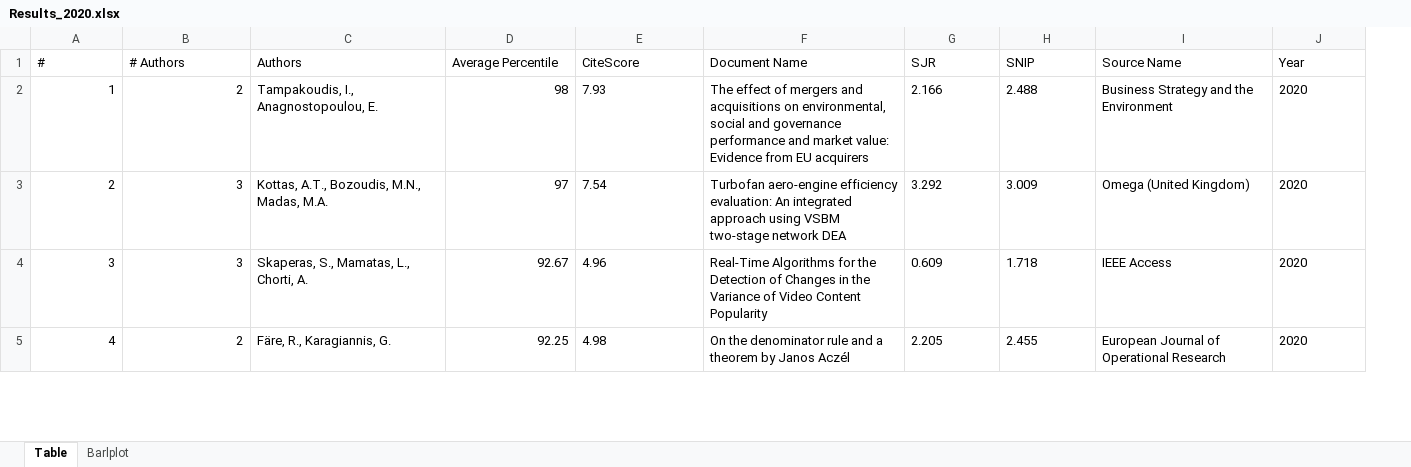
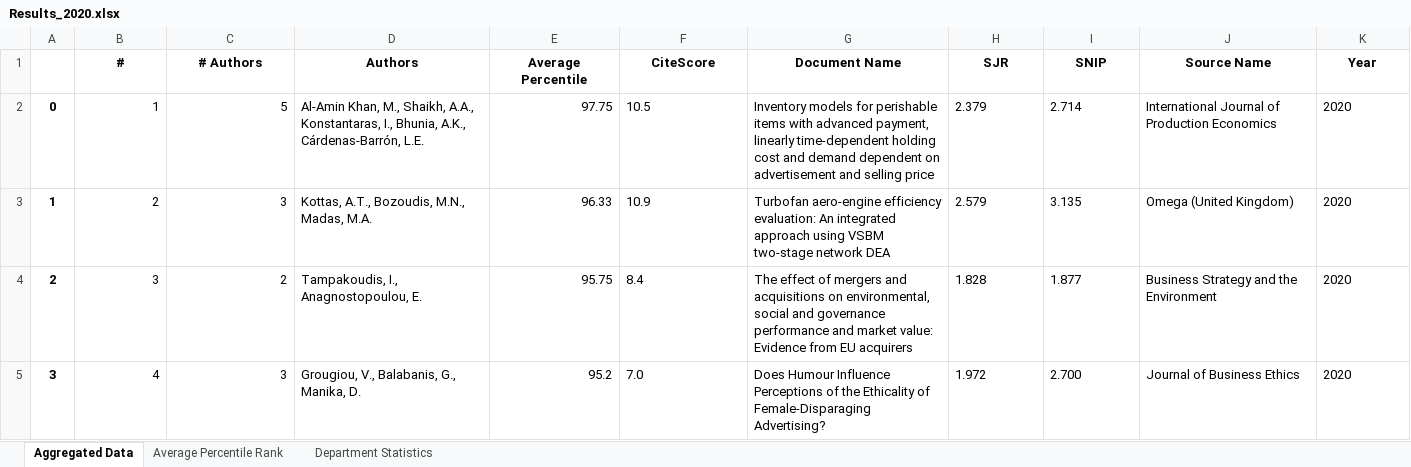
Before and after one commit to dimizisis/scopus_app, an Excel workbook: exported_excel_files/Results_2020.xlsx, sheet Aggregated Data, drawn as a sheet; only a part is shown; values as stored, in another font and other column widths than the file's, no borders; addresses are those after the commit; the diff covers the shown part only; the diff names each change by its address in the sheet, - before the commit and + after, or states it on an @@ line.

```diff
--- a/exported_excel_files/Results_2020.xlsx (sheet Aggregated Data)
+++ b/exported_excel_files/Results_2020.xlsx (sheet Aggregated Data)
-sheet tab: Table
+sheet tab: Aggregated Data
-sheet tab: Barlplot
+sheet tab: Average Percentile Rank
+sheet tab: Department Statistics
+column A, rows 2-5: 0 | 1 | 2 | 3
@@ B1:K1 bold: off → on, alignment: left → center @@
-C2 (# Authors): 2
+C2 (# Authors): 5
-D2 (Authors): Tampakoudis, I., Anagnostopoulou, E.
+D2 (Authors): Al-Amin Khan, M., Shaikh, A.A., Konstantaras, I., Bhunia, A.K., Cárdenas-Barrón, L.E.
-E2 (Average Percentile): 98
+E2 (Average Percentile): 97.75
-F2 (CiteScore): 7.93
+F2 (CiteScore): 10.5
-G2 (Document Name): The effect of mergers and acquisitions on environmental, social and governance performance and market value: Evidence from EU acquirers
+G2 (Document Name): Inventory models for perishable items with advanced payment, linearly time-dependent holding cost and demand dependent on advertisement and selling price
-H2 (SJR): 2.166
+H2 (SJR): 2.379
-I2 (SNIP): 2.488
+I2 (SNIP): 2.714
-J2 (Source Name): Business Strategy and the Environment
+J2 (Source Name): International Journal of Production Economics
-E3 (Average Percentile): 97
+E3 (Average Percentile): 96.33
-F3 (CiteScore): 7.54
+F3 (CiteScore): 10.9
-H3 (SJR): 3.292
+H3 (SJR): 2.579
-I3 (SNIP): 3.009
+I3 (SNIP): 3.135
-C4 (# Authors): 3
+C4 (# Authors): 2
-D4 (Authors): Skaperas, S., Mamatas, L., Chorti, A.
+D4 (Authors): Tampakoudis, I., Anagnostopoulou, E.
-E4 (Average Percentile): 92.67
+E4 (Average Percentile): 95.75
-F4 (CiteScore): 4.96
+F4 (CiteScore): 8.4
-G4 (Document Name): Real-Time Algorithms for the Detection of Changes in the Variance of Video Content Popularity
+G4 (Document Name): The effect of mergers and acquisitions on environmental, social and governance performance and market value: Evidence from EU acquirers
-H4 (SJR): 0.609
+H4 (SJR): 1.828
-I4 (SNIP): 1.718
+I4 (SNIP): 1.877
-J4 (Source Name): IEEE Access
+J4 (Source Name): Business Strategy and the Environment
-C5 (# Authors): 2
+C5 (# Authors): 3
-D5 (Authors): Färe, R., Karagiannis, G.
+D5 (Authors): Grougiou, V., Balabanis, G., Manika, D.
-E5 (Average Percentile): 92.25
+E5 (Average Percentile): 95.2
-F5 (CiteScore): 4.98
+F5 (CiteScore): 7.0
-G5 (Document Name): On the denominator rule and a theorem by Janos Aczél
+G5 (Document Name): Does Humour Influence Perceptions of the Ethicality of Female-Disparaging Advertising?
-H5 (SJR): 2.205
+H5 (SJR): 1.972
-I5 (SNIP): 2.455
+I5 (SNIP): 2.700
-J5 (Source Name): European Journal of Operational Research
+J5 (Source Name): Journal of Business Ethics
```
Also changed, not shown: 62 added rows and 172 edited cells elsewhere in this sheet, charts or pictures, 4 other files.
